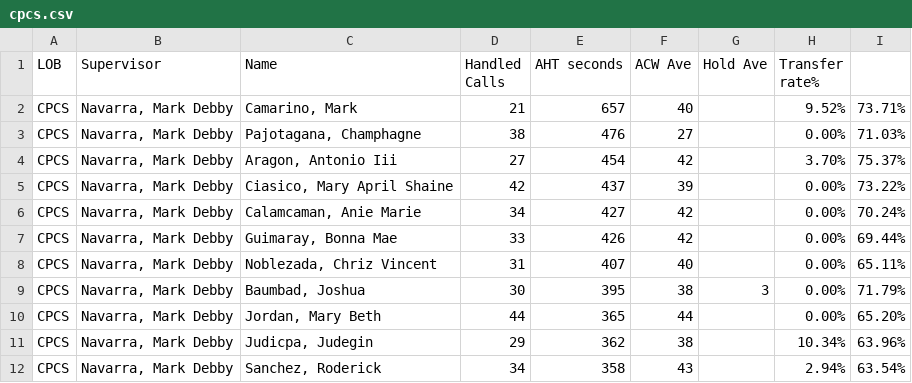
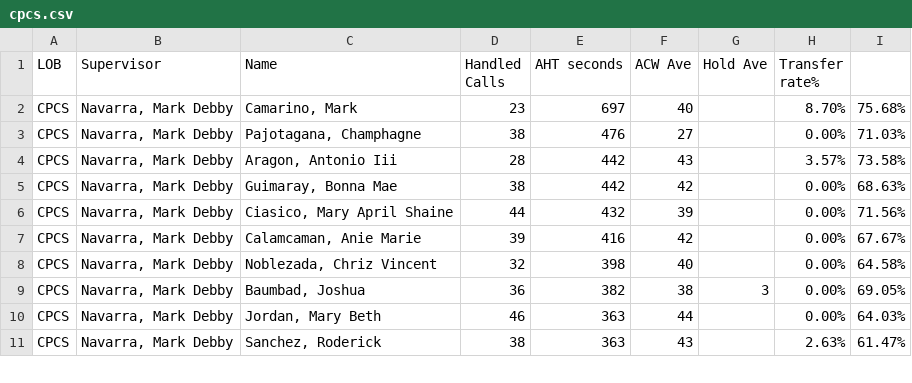
Before and after one commit to CGS-J/CPCS-AHT, a CSV file: cpcs.csv, drawn as a sheet; only a part is shown; the diff covers the shown part only.

```diff
--- a/cpcs.csv
+++ b/cpcs.csv
@@ -1,12 +1,11 @@
 LOB,Supervisor,Name ,Handled Calls ,AHT seconds,ACW Ave,Hold Ave,Transfer rate%,
-CPCS,"Navarra, Mark Debby","Camarino, Mark",21,657,40,,9.52%,73.71%
+CPCS,"Navarra, Mark Debby","Camarino, Mark",23,697,40,,8.70%,75.68%
 CPCS,"Navarra, Mark Debby","Pajotagana, Champhagne",38,476,27,,0.00%,71.03%
-CPCS,"Navarra, Mark Debby","Aragon, Antonio Iii",27,454,42,,3.70%,75.37%
-CPCS,"Navarra, Mark Debby","Ciasico, Mary April Shaine",42,437,39,,0.00%,73.22%
-CPCS,"Navarra, Mark Debby","Calamcaman, Anie Marie",34,427,42,,0.00%,70.24%
-CPCS,"Navarra, Mark Debby","Guimaray, Bonna Mae",33,426,42,,0.00%,69.44%
-CPCS,"Navarra, Mark Debby","Noblezada, Chriz Vincent",31,407,40,,0.00%,65.11%
-CPCS,"Navarra, Mark Debby","Baumbad, Joshua",30,395,38,3,0.00%,71.79%
-CPCS,"Navarra, Mark Debby","Jordan, Mary Beth",44,365,44,,0.00%,65.20%
-CPCS,"Navarra, Mark Debby","Judicpa, Judegin",29,362,38,,10.34%,63.96%
-CPCS,"Navarra, Mark Debby","Sanchez, Roderick",34,358,43,,2.94%,63.54%
+CPCS,"Navarra, Mark Debby","Aragon, Antonio Iii",28,442,43,,3.57%,73.58%
+CPCS,"Navarra, Mark Debby","Guimaray, Bonna Mae",38,442,42,,0.00%,68.63%
+CPCS,"Navarra, Mark Debby","Ciasico, Mary April Shaine",44,432,39,,0.00%,71.56%
+CPCS,"Navarra, Mark Debby","Calamcaman, Anie Marie",39,416,42,,0.00%,67.67%
+CPCS,"Navarra, Mark Debby","Noblezada, Chriz Vincent",32,398,40,,0.00%,64.58%
+CPCS,"Navarra, Mark Debby","Baumbad, Joshua",36,382,38,3,0.00%,69.05%
+CPCS,"Navarra, Mark Debby","Jordan, Mary Beth",46,363,44,,0.00%,64.03%
+CPCS,"Navarra, Mark Debby","Sanchez, Roderick",38,363,43,,2.63%,61.47%
```
Also changed, not shown: 1 added row and 11 edited cells elsewhere in this file, cpcsAHT.csv, 1 other file.
